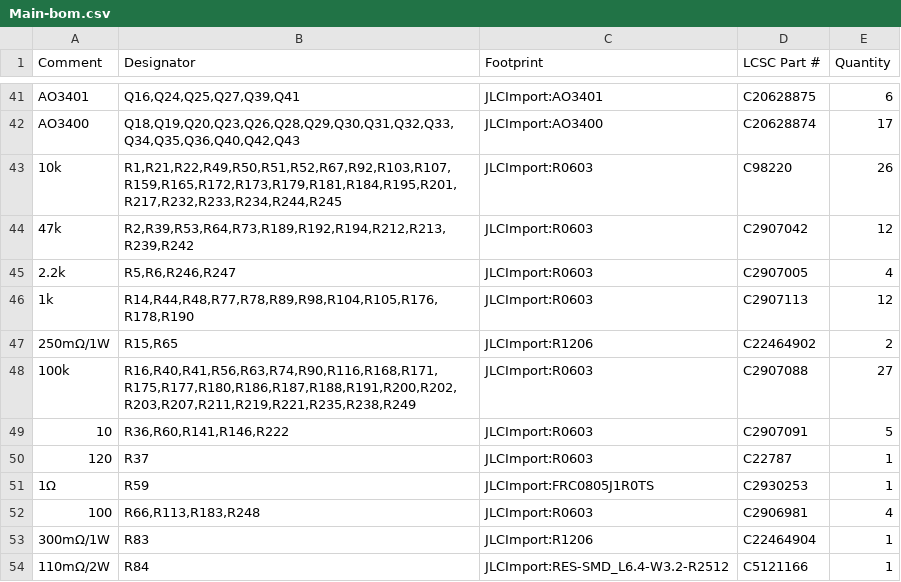
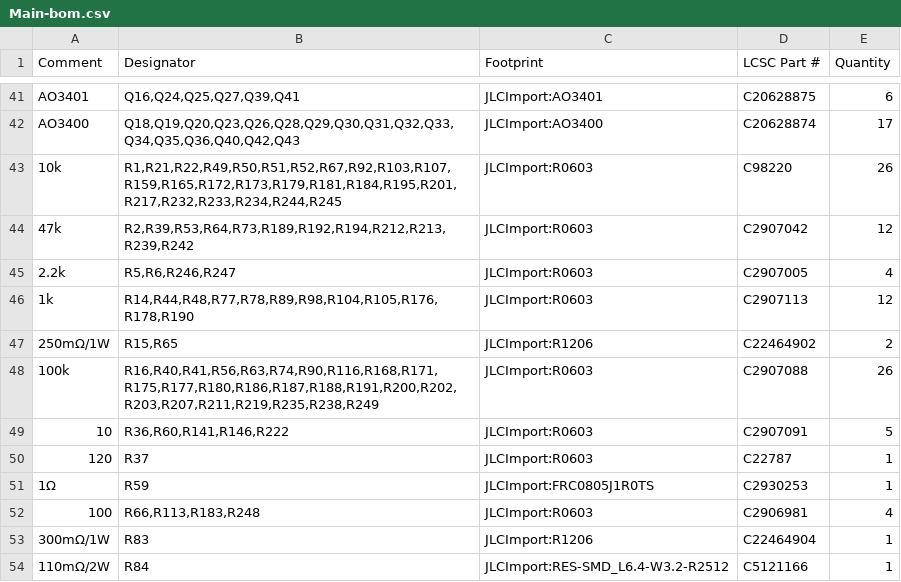
Before and after one commit to makerspet/oomwoo-pcb, a CSV file: kicad/main-phone/output/Main-bom.csv, drawn as a sheet; only a part is shown, gaps mark what is left out.

```diff
--- a/kicad/main-phone/output/Main-bom.csv
+++ b/kicad/main-phone/output/Main-bom.csv
@@ -47,3 +47,3 @@ AO3400,"Q18,Q19,Q20,Q23,Q26,Q28,Q29,Q30,Q31,Q32,Q33,Q34,Q35,Q36,Q40,Q42,Q43",JLC
 250mΩ/1W,"R15,R65",JLCImport:R1206,C22464902,2
-100k,"R16,R40,R41,R56,R63,R74,R90,R116,R168,R171,R175,R177,R180,R186,R187,R188,R191,R200,R202,R203,R207,R211,R219,R221,R235,R238,R249",JLCImport:R0603,C2907088,27
+100k,"R16,R40,R41,R56,R63,R74,R90,R116,R168,R171,R175,R177,R180,R186,R187,R188,R191,R200,R202,R203,R207,R211,R219,R235,R238,R249",JLCImport:R0603,C2907088,26
 10,"R36,R60,R141,R146,R222",JLCImport:R0603,C2907091,5
```
Also changed, not shown: 11 other files.
